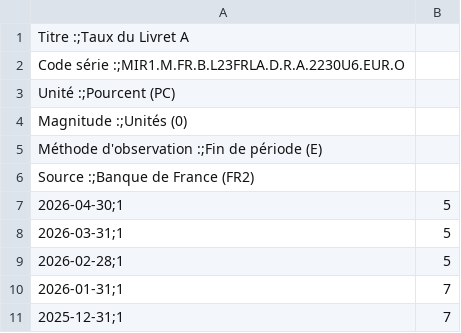
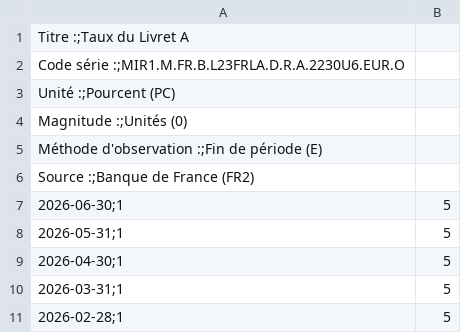
Before and after one commit to Marcondiro/plan-epargne-entreprise-analysis, a CSV file: data/LIVRET_A.csv, drawn as a sheet; only a part is shown; the shorter side is filled out with more unchanged rows.

Commit message:
Update data fetching script to include Livret A rates

```diff
--- a/data/LIVRET_A.csv
+++ b/data/LIVRET_A.csv
@@ -6,2 +6,4 @@ Méthode d'observation :;Fin de période (E)
 Source :;Banque de France (FR2)
+2026-06-30;1,5
+2026-05-31;1,5
 2026-04-30;1,5
```
Also changed, not shown: 2 other files.
